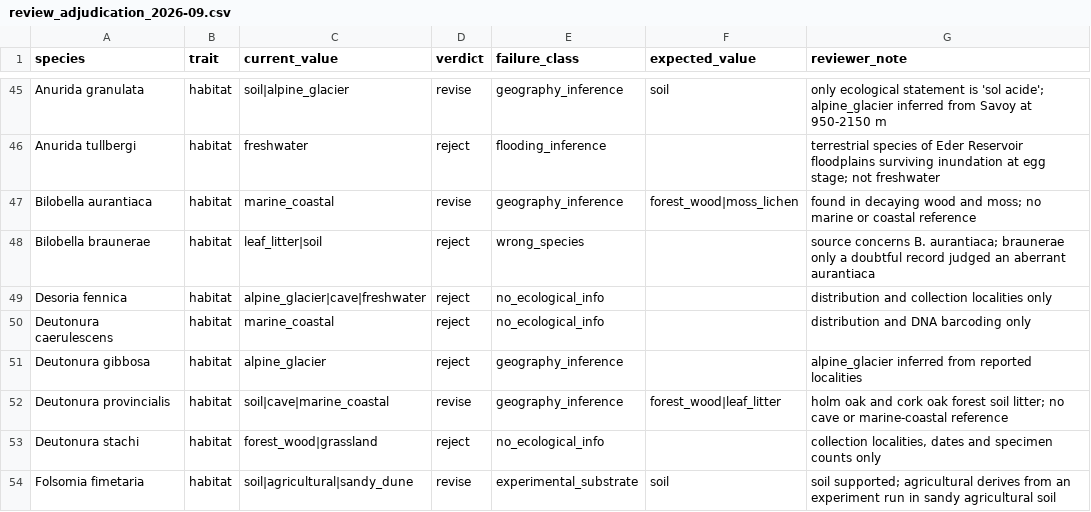
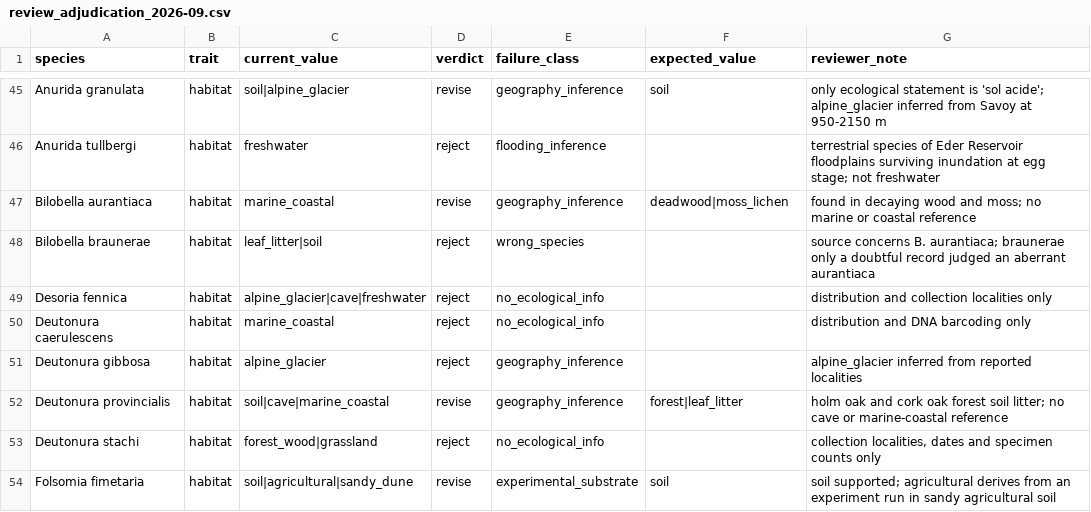
Before and after one commit to ecsltae/collembola-trait-mining, a CSV file: review_adjudication_2026-09.csv, drawn as a sheet; only a part is shown, gaps mark what is left out.

Commit message:
v4: split habitat into EUNIS macrohabitat and microhabitat
The curators' review of v3 found the assignments greatly improved, with one remaining
issue: the habitat vocabulary. v3's forest_wood merged a habitat with a substrate, so a
species recorded in a forest read as wood-associated. They suggested EUNIS. EUNIS
classifies macrohabitats, but springtails are usually described by the microhabitat inside
one, so habitat is now two columns: an EUNIS level-1 class and a microhabitat. The two can
no longer collapse into one label.

Smaller fixes, each from a reviewed case: habitats named only as places where a species is
rare are not assigned; riparian and river-bank habitats no longer imply inland water;
dispersion values are not parsed as measurements; "no specific measurement" counts as a
denial; body-size notes name the congener a demoted value belongs to.

Habitat keywords now match on word boundaries. v3 matched bare substrings, so "fen" could
hit "fence" and "bog" hit "bogus".

The second review is encoded as review_adjudication_2026-10_v3.csv, and the scorer now runs
every version against both rounds. v4 resolves 12 of the 14 second-round issues with no
regression on the first. The three not fixable from cached answers are cases where the QA
answer itself diverges from its source.

v3 stays reproducible from trait_extraction_v3.py.

```diff
--- a/review_adjudication_2026-09.csv
+++ b/review_adjudication_2026-09.csv
@@ -46,3 +46,3 @@ Anurida granulata,habitat,soil|alpine_glacier,revise,geography_inference,soil,on
 Anurida tullbergi,habitat,freshwater,reject,flooding_inference,,terrestrial species of Eder Reservoir floodplains surviving inundation at egg stage; not freshwater
-Bilobella aurantiaca,habitat,marine_coastal,revise,geography_inference,forest_wood|moss_lichen,found in decaying wood and moss; no marine or coastal reference
+Bilobella aurantiaca,habitat,marine_coastal,revise,geography_inference,deadwood|moss_lichen,found in decaying wood and moss; no marine or coastal reference
 Bilobella braunerae,habitat,leaf_litter|soil,reject,wrong_species,,source concerns B. aurantiaca; braunerae only a doubtful record judged an aberrant aurantiaca
@@ -51,3 +51,3 @@ Deutonura caerulescens,habitat,marine_coastal,reject,no_ecological_info,,distrib
 Deutonura gibbosa,habitat,alpine_glacier,reject,geography_inference,,alpine_glacier inferred from reported localities
-Deutonura provincialis,habitat,soil|cave|marine_coastal,revise,geography_inference,forest_wood|leaf_litter,holm oak and cork oak forest soil litter; no cave or marine-coastal reference
+Deutonura provincialis,habitat,soil|cave|marine_coastal,revise,geography_inference,forest|leaf_litter,holm oak and cork oak forest soil litter; no cave or marine-coastal reference
 Deutonura stachi,habitat,forest_wood|grassland,reject,no_ecological_info,,"collection localities, dates and specimen counts only"
```
Also changed, not shown: 6 other files.
